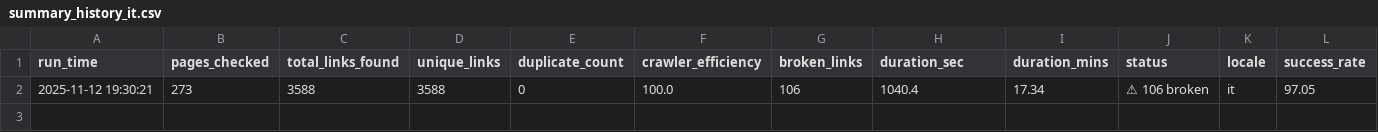
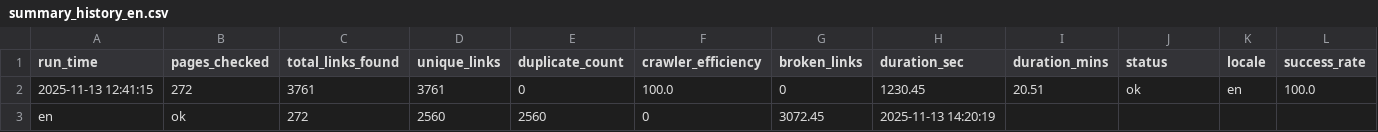
Before and after one commit to evaturivamsikrishna/NetRunner, a CSV file: data/reports/summary_history_en.csv (was data/reports/summary_history_it.csv), drawn as a sheet; removed rows and columns are numbered as before the commit, all else as after; the diff names each change by its address in the sheet, - before the commit and + after, or states it on an @@ line.

```diff
--- a/data/reports/summary_history_it.csv
+++ b/data/reports/summary_history_en.csv
-row 2: 2025-11-12 19:30:21 | 273 | 3588 | 3588 | 0 | 100.0 | 106 | 1040.4 | 17.34 | ⚠ 106 broken | it | 97.05
+row 2: 2025-11-13 12:41:15 | 272 | 3761 | 3761 | 0 | 100.0 | 0 | 1230.45 | 20.51 | ok | en | 100.0
+row 3: en | ok | 272 | 2560 | 2560 | 0 | 3072.45 | 2025-11-13 14:20:19
```
Also changed, not shown: data/reports/summary_history_de.csv, 65 other files.
